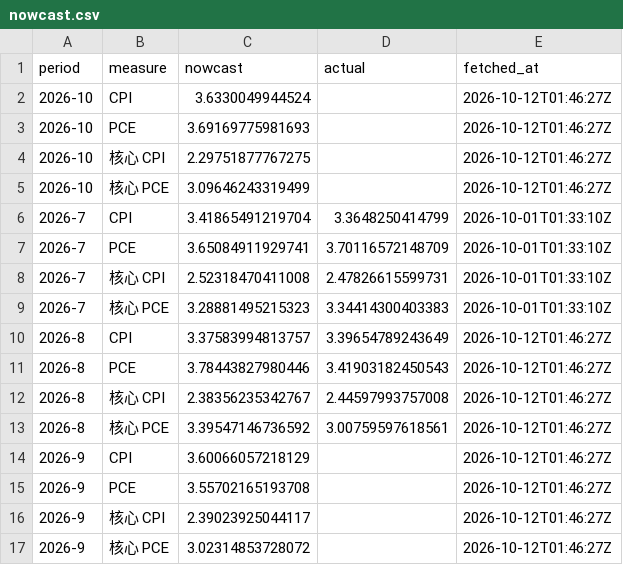
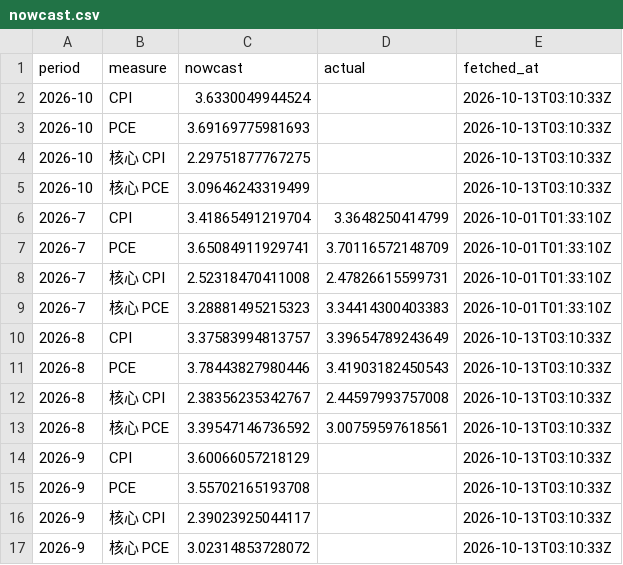
Before and after one commit to cool1990/Invest_Dashboard_V2, a CSV file: data/macro/nowcast.csv, drawn as a sheet.

```diff
--- a/data/macro/nowcast.csv
+++ b/data/macro/nowcast.csv
@@ -1,6 +1,6 @@
 period,measure,nowcast,actual,fetched_at
-2026-10,CPI,3.6330049944524,,2026-10-12T01:46:27Z
-2026-10,PCE,3.69169775981693,,2026-10-12T01:46:27Z
-2026-10,核心 CPI,2.29751877767275,,2026-10-12T01:46:27Z
-2026-10,核心 PCE,3.09646243319499,,2026-10-12T01:46:27Z
+2026-10,CPI,3.6330049944524,,2026-10-13T03:10:33Z
+2026-10,PCE,3.69169775981693,,2026-10-13T03:10:33Z
+2026-10,核心 CPI,2.29751877767275,,2026-10-13T03:10:33Z
+2026-10,核心 PCE,3.09646243319499,,2026-10-13T03:10:33Z
 2026-7,CPI,3.41865491219704,3.3648250414799,2026-10-01T01:33:10Z
@@ -9,9 +9,9 @@ period,measure,nowcast,actual,fetched_at
 2026-7,核心 PCE,3.28881495215323,3.34414300403383,2026-10-01T01:33:10Z
-2026-8,CPI,3.37583994813757,3.39654789243649,2026-10-12T01:46:27Z
-2026-8,PCE,3.78443827980446,3.41903182450543,2026-10-12T01:46:27Z
-2026-8,核心 CPI,2.38356235342767,2.44597993757008,2026-10-12T01:46:27Z
-2026-8,核心 PCE,3.39547146736592,3.00759597618561,2026-10-12T01:46:27Z
-2026-9,CPI,3.60066057218129,,2026-10-12T01:46:27Z
-2026-9,PCE,3.55702165193708,,2026-10-12T01:46:27Z
-2026-9,核心 CPI,2.39023925044117,,2026-10-12T01:46:27Z
-2026-9,核心 PCE,3.02314853728072,,2026-10-12T01:46:27Z
+2026-8,CPI,3.37583994813757,3.39654789243649,2026-10-13T03:10:33Z
+2026-8,PCE,3.78443827980446,3.41903182450543,2026-10-13T03:10:33Z
+2026-8,核心 CPI,2.38356235342767,2.44597993757008,2026-10-13T03:10:33Z
+2026-8,核心 PCE,3.39547146736592,3.00759597618561,2026-10-13T03:10:33Z
+2026-9,CPI,3.60066057218129,,2026-10-13T03:10:33Z
+2026-9,PCE,3.55702165193708,,2026-10-13T03:10:33Z
+2026-9,核心 CPI,2.39023925044117,,2026-10-13T03:10:33Z
+2026-9,核心 PCE,3.02314853728072,,2026-10-13T03:10:33Z
```
Also changed, not shown: data/macro/consensus.csv, data/macro/effr_expectations.csv, 4 other files.
